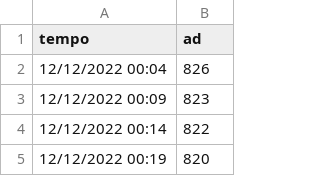
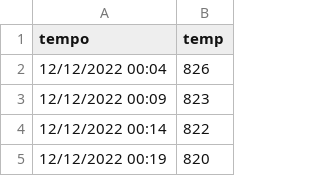
Before and after one commit to victorltd/TCC, a CSV file: Firebase/public/docs/ad2.csv, drawn as a sheet; only a part is shown.

Commit message:
Update ad2.csv

```diff
--- a/Firebase/public/docs/ad2.csv
+++ b/Firebase/public/docs/ad2.csv
@@ -1,2 +1,2 @@
-tempo;ad
+tempo;temp
 12/12/2022 00:04;826
```
